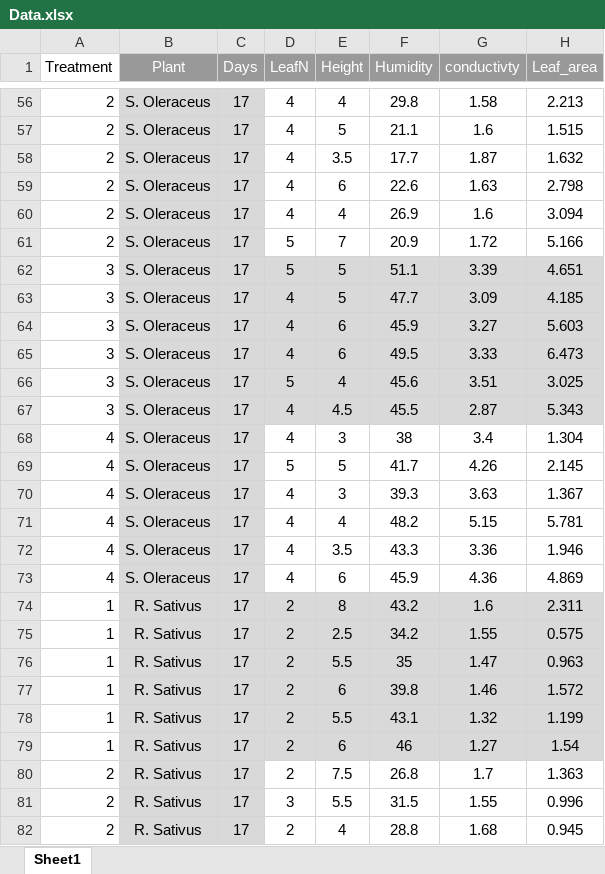
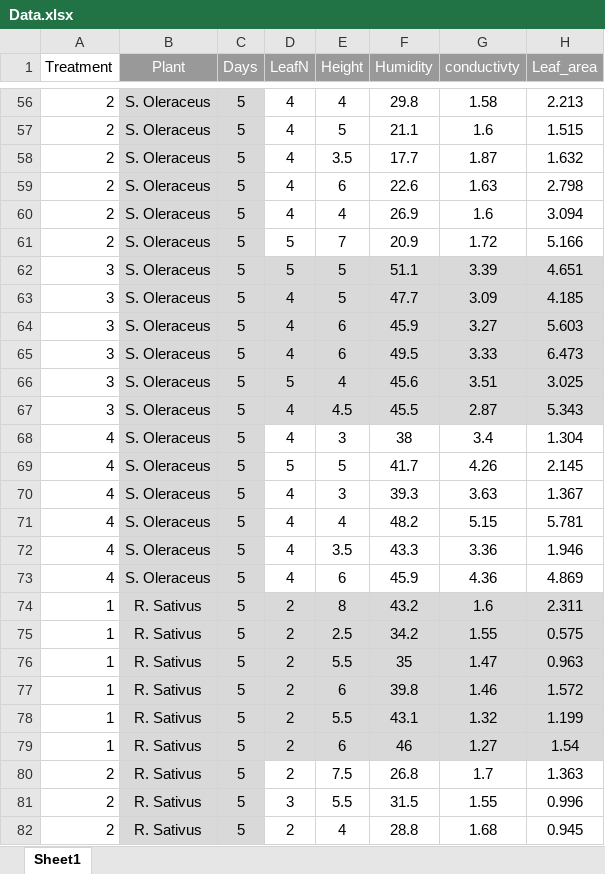
Before and after one commit to Mdacruz09/Greenhouse-paper, an Excel workbook: Data.xlsx, sheet Sheet1, drawn as a sheet; only a part is shown, gaps mark what is left out; values as stored, in another font and other column widths than the file's, no borders; the diff covers the shown part only; the diff names each change by its address in the sheet, - before the commit and + after, or states it on an @@ line.

```diff
--- a/Data.xlsx (sheet Sheet1)
+++ b/Data.xlsx (sheet Sheet1)
-C56:C82 (Days): 17
+C56:C82 (Days): 5
```
Also changed, not shown: 213 edited cells elsewhere in this sheet, 1 other file.
